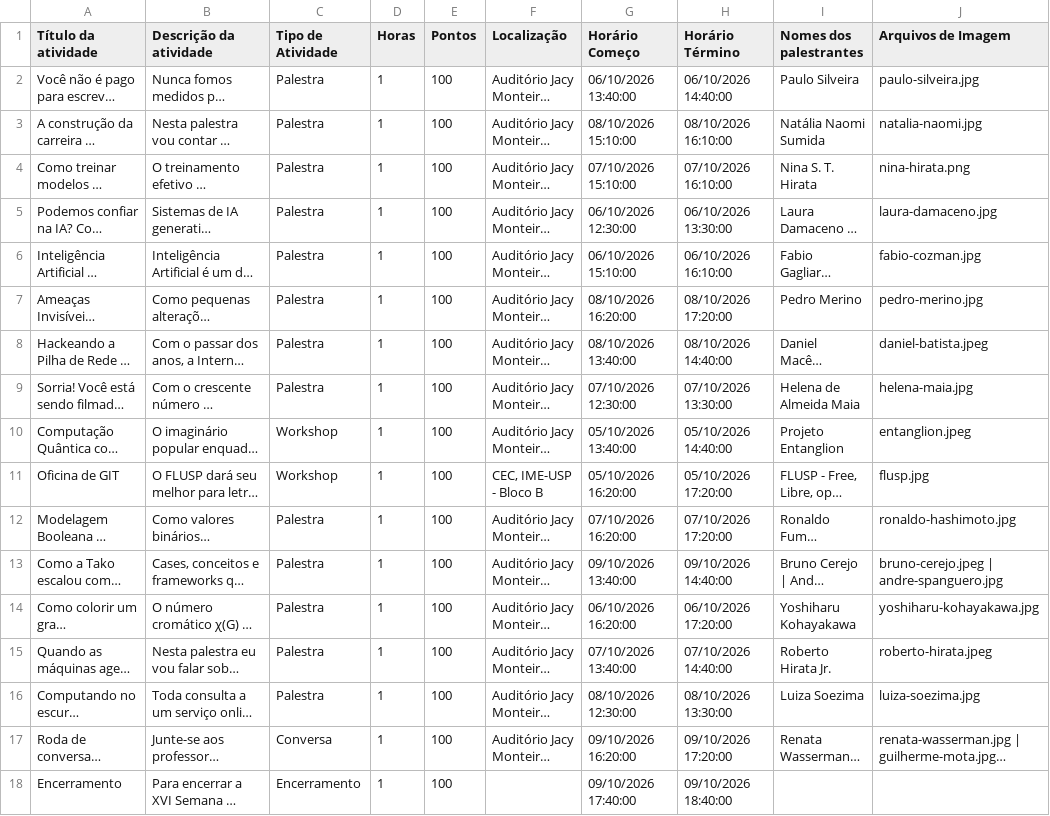
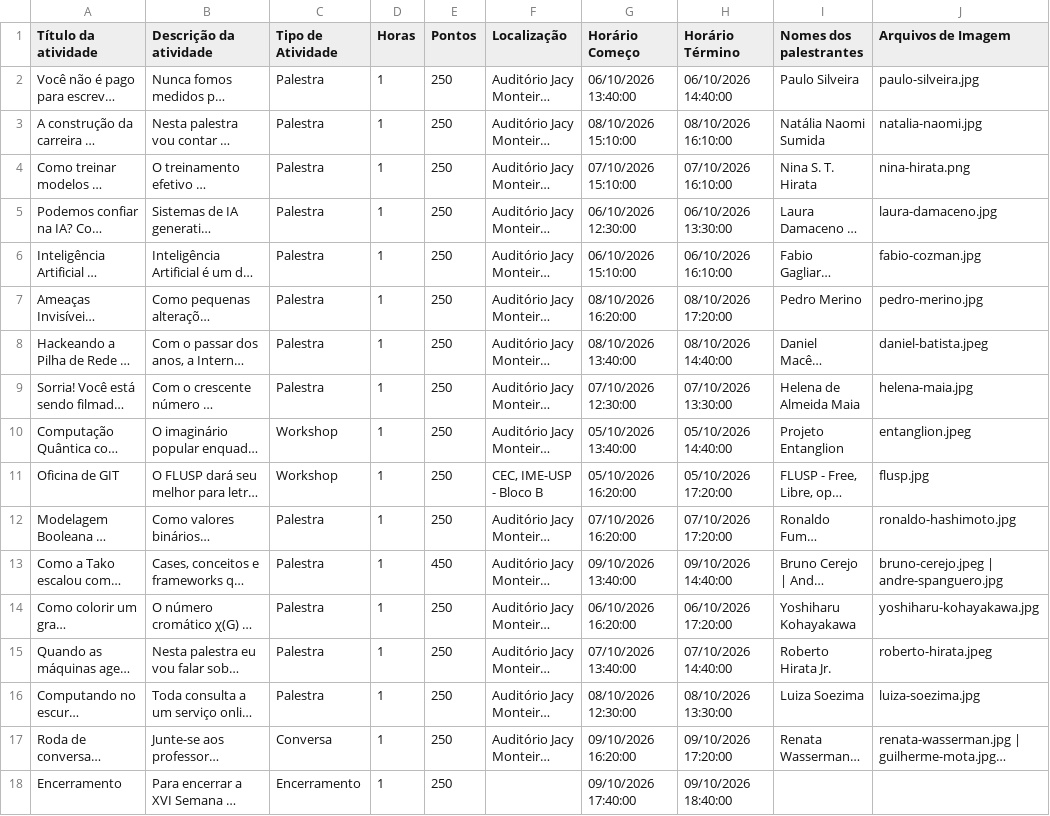
Before and after one commit to SymComp-USP/symcomp-website, a TSV file: backend/scripts/data/palestras.tsv, drawn as a sheet; only a part is shown; long unchanged cells end in …; the diff names each change by its address in the sheet, - before the commit and + after, or states it on an @@ line.

Commit message:
fix: score for palestras

```diff
--- a/backend/scripts/data/palestras.tsv
+++ b/backend/scripts/data/palestras.tsv
-E2:E12 (Pontos): 100
+E2:E12 (Pontos): 250
-E13 (Pontos): 100
+E13 (Pontos): 450
-E14:E18 (Pontos): 100
+E14:E18 (Pontos): 250
```
